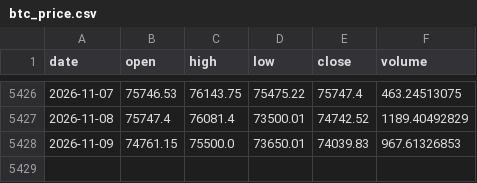
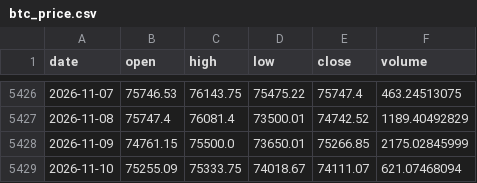
Before and after one commit to brguih/BTC-INDEX, a CSV file: data/cache/btc_price.csv, drawn as a sheet; only a part is shown, gaps mark what is left out.

```diff
--- a/data/cache/btc_price.csv
+++ b/data/cache/btc_price.csv
@@ -5427,2 +5427,3 @@ date,open,high,low,close,volume
 2026-11-08,75747.4,76081.4,73500.01,74742.52,1189.40492829
-2026-11-09,74761.15,75500.0,73650.01,74039.83,967.61326853
+2026-11-09,74761.15,75500.0,73650.01,75266.85,2175.02845999
+2026-11-10,75255.09,75333.75,74018.67,74111.07,621.07468094
```
Also changed, not shown: data/cache/china_m2.csv, data/cache/fear_greed.csv, 1 other file.
